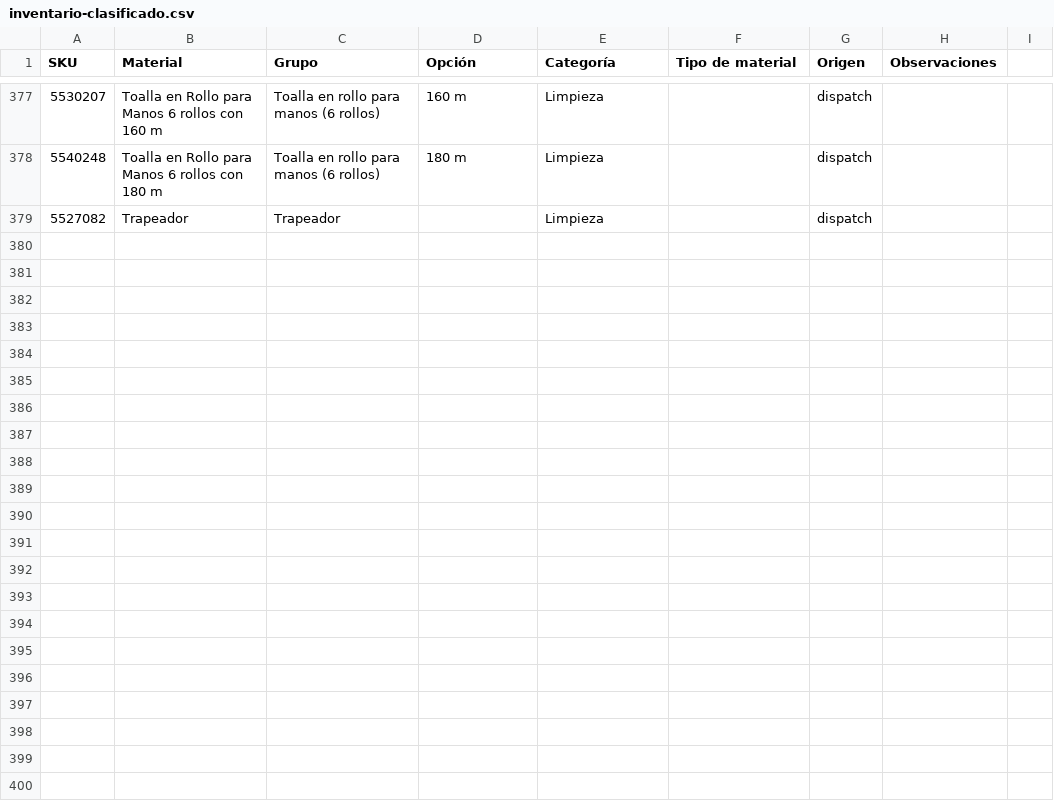
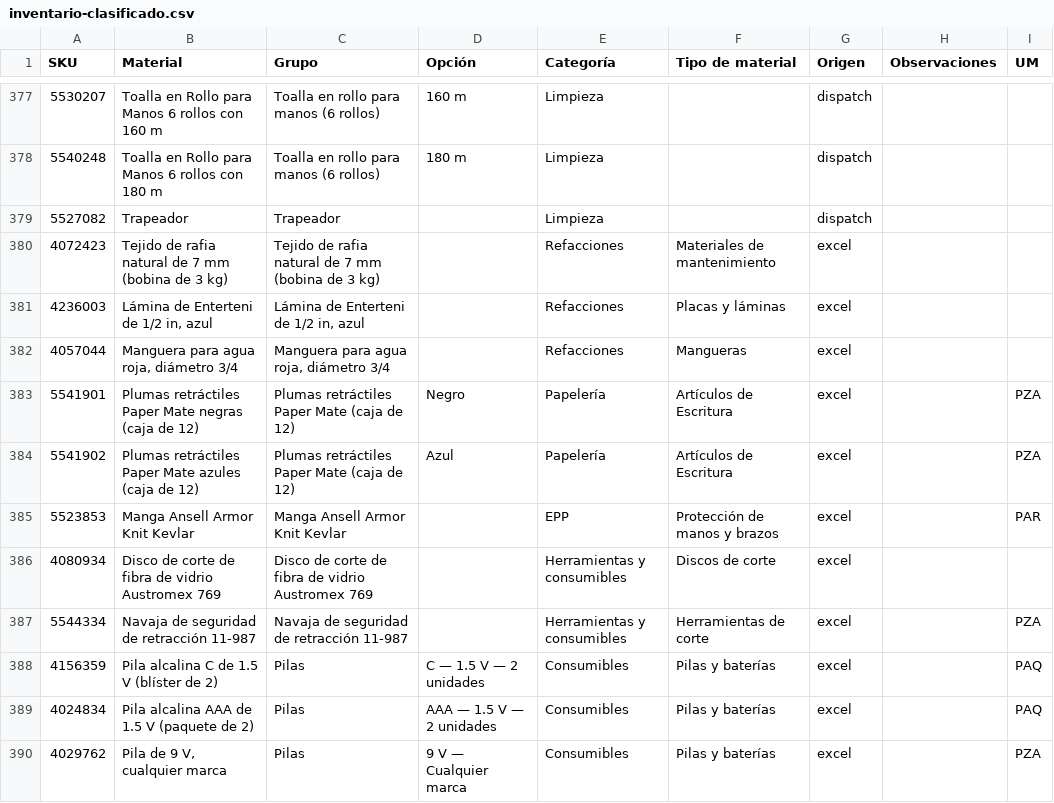
Before and after one commit to SOFIA-04-LIZ/CATALOGOPYR, a CSV file: data/inventario-clasificado.csv, drawn as a sheet; only a part is shown, gaps mark what is left out; the diff covers the shown part only.

Commit message:
Incorpora 21 materiales del Excel y agrega la categoría Consumibles

```diff
--- a/data/inventario-clasificado.csv
+++ b/data/inventario-clasificado.csv
@@ -1 +1 @@
-SKU,Material,Grupo,Opción,Categoría,Tipo de material,Origen,Observaciones
+SKU,Material,Grupo,Opción,Categoría,Tipo de material,Origen,Observaciones,UM
@@ -379,0 +380,11 @@
+4072423,Tejido de rafia natural de 7 mm (bobina de 3 kg),Tejido de rafia natural de 7 mm (bobina de 3 kg),,Refacciones,Materiales de mantenimiento,excel,,
+4236003,"Lámina de Enterteni de 1/2 in, azul","Lámina de Enterteni de 1/2 in, azul",,Refacciones,Placas y láminas,excel,,
+4057044,"Manguera para agua roja, diámetro 3/4","Manguera para agua roja, diámetro 3/4",,Refacciones,Mangueras,excel,,
+5541901,Plumas retráctiles Paper Mate negras (caja de 12),Plumas retráctiles Paper Mate (caja de 12),Negro,Papelería,Artículos de Escritura,excel,,PZA
+5541902,Plumas retráctiles Paper Mate azules (caja de 12),Plumas retráctiles Paper Mate (caja de 12),Azul,Papelería,Artículos de Escritura,excel,,PZA
+5523853,Manga Ansell Armor Knit Kevlar,Manga Ansell Armor Knit Kevlar,,EPP,Protección de manos y brazos,excel,,PAR
+4080934,Disco de corte de fibra de vidrio Austromex 769,Disco de corte de fibra de vidrio Austromex 769,,Herramientas y consumibles,Discos de corte,excel,,
+5544334,Navaja de seguridad de retracción 11-987,Navaja de seguridad de retracción 11-987,,Herramientas y consumibles,Herramientas de corte,excel,,PZA
+4156359,Pila alcalina C de 1.5 V (blíster de 2),Pilas,C — 1.5 V — 2 unidades,Consumibles,Pilas y baterías,excel,,PAQ
+4024834,Pila alcalina AAA de 1.5 V (paquete de 2),Pilas,AAA — 1.5 V — 2 unidades,Consumibles,Pilas y baterías,excel,,PAQ
+4029762,"Pila de 9 V, cualquier marca",Pilas,9 V — Cualquier marca,Consumibles,Pilas y baterías,excel,,PZA
```
Also changed, not shown: 10 added rows and 6 edited cells elsewhere in this file, 48 other files.
